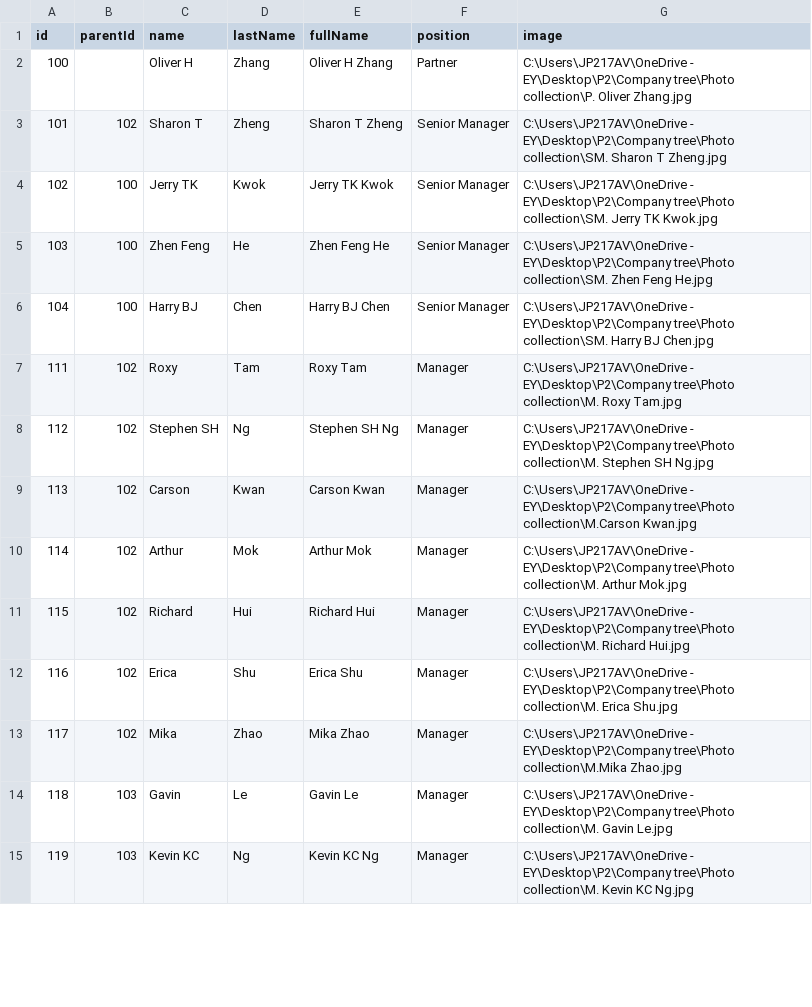
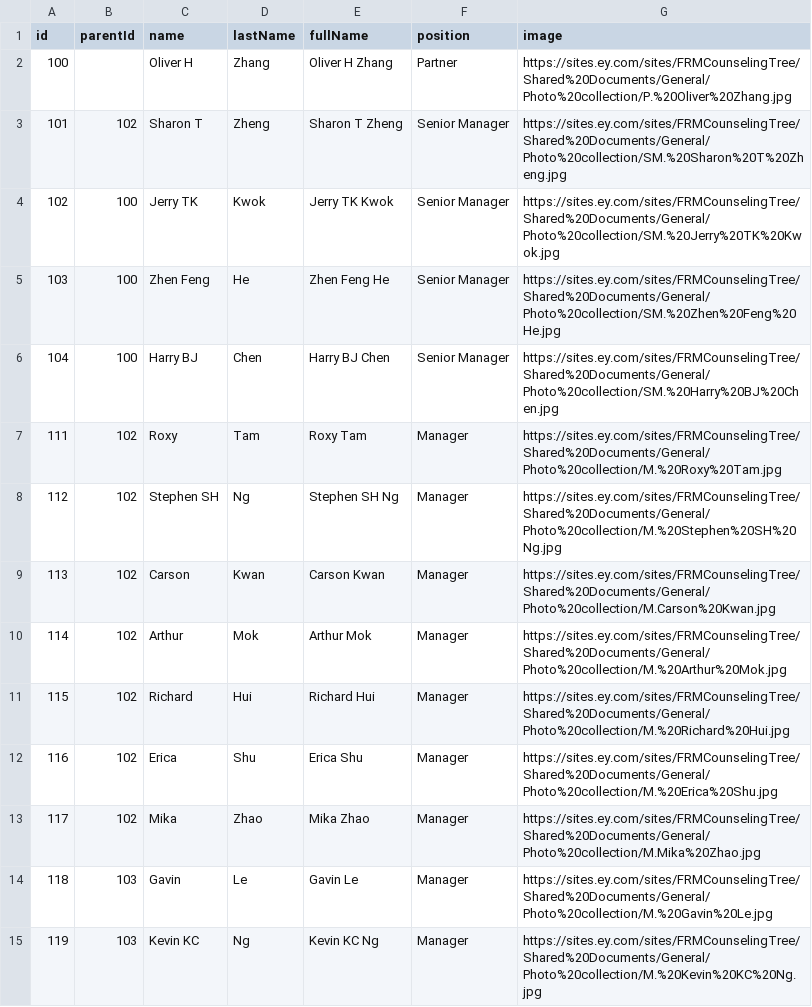
Before and after one commit to kimegaming/treefiles, a CSV file: Oliver Tree.csv, drawn as a sheet; only a part is shown; the diff covers the shown part only.

```diff
--- a/Oliver Tree.csv
+++ b/Oliver Tree.csv
@@ -1,15 +1,15 @@
 id,parentId,name,lastName,fullName,position,image
-100,,Oliver H ,Zhang,Oliver H  Zhang,Partner,C:\Users\JP217AV\OneDrive - EY\Desktop\P2\Company tree\Photo collection\P. Oliver Zhang.jpg
-101,102,Sharon T,Zheng,Sharon T Zheng,Senior Manager,C:\Users\JP217AV\OneDrive - EY\Desktop\P2\Company tree\Photo collection\SM. Sharon T Zheng.jpg
-102,100,Jerry TK,Kwok,Jerry TK Kwok,Senior Manager,C:\Users\JP217AV\OneDrive - EY\Desktop\P2\Company tree\Photo collection\SM. Jerry TK Kwok.jpg
-103,100,Zhen Feng,He,Zhen Feng He,Senior Manager,C:\Users\JP217AV\OneDrive - EY\Desktop\P2\Company tree\Photo collection\SM. Zhen Feng He.jpg
-104,100,Harry BJ,Chen,Harry BJ Chen,Senior Manager,C:\Users\JP217AV\OneDrive - EY\Desktop\P2\Company tree\Photo collection\SM. Harry BJ Chen.jpg
-111,102,Roxy,Tam,Roxy Tam,Manager,C:\Users\JP217AV\OneDrive - EY\Desktop\P2\Company tree\Photo collection\M. Roxy Tam.jpg
-112,102,Stephen SH ,Ng,Stephen SH  Ng,Manager,C:\Users\JP217AV\OneDrive - EY\Desktop\P2\Company tree\Photo collection\M. Stephen SH Ng.jpg
-113,102,Carson,Kwan,Carson Kwan,Manager,C:\Users\JP217AV\OneDrive - EY\Desktop\P2\Company tree\Photo collection\M.Carson Kwan.jpg
-114,102,Arthur,Mok,Arthur Mok,Manager,C:\Users\JP217AV\OneDrive - EY\Desktop\P2\Company tree\Photo collection\M. Arthur Mok.jpg
-115,102,Richard,Hui,Richard Hui,Manager,C:\Users\JP217AV\OneDrive - EY\Desktop\P2\Company tree\Photo collection\M. Richard Hui.jpg
-116,102,Erica,Shu,Erica Shu,Manager,C:\Users\JP217AV\OneDrive - EY\Desktop\P2\Company tree\Photo collection\M. Erica Shu.jpg
-117,102,Mika,Zhao,Mika Zhao,Manager,C:\Users\JP217AV\OneDrive - EY\Desktop\P2\Company tree\Photo collection\M.Mika Zhao.jpg
-118,103,Gavin,Le,Gavin Le,Manager,C:\Users\JP217AV\OneDrive - EY\Desktop\P2\Company tree\Photo collection\M. Gavin Le.jpg
-119,103,Kevin KC,Ng,Kevin KC Ng,Manager,C:\Users\JP217AV\OneDrive - EY\Desktop\P2\Company tree\Photo collection\M. Kevin KC Ng.jpg
+100,,Oliver H ,Zhang,Oliver H  Zhang,Partner,https://sites.ey.com/sites/FRMCounselingTree/Shared%20Documents/General/Photo%20collection/P.%20Oliver%20Zhang.jpg
+101,102,Sharon T,Zheng,Sharon T Zheng,Senior Manager,https://sites.ey.com/sites/FRMCounselingTree/Shared%20Documents/General/Photo%20collection/SM.%20Sharon%20T%20Zheng.jpg
+102,100,Jerry TK,Kwok,Jerry TK Kwok,Senior Manager,https://sites.ey.com/sites/FRMCounselingTree/Shared%20Documents/General/Photo%20collection/SM.%20Jerry%20TK%20Kwok.jpg
+103,100,Zhen Feng,He,Zhen Feng He,Senior Manager,https://sites.ey.com/sites/FRMCounselingTree/Shared%20Documents/General/Photo%20collection/SM.%20Zhen%20Feng%20He.jpg
+104,100,Harry BJ,Chen,Harry BJ Chen,Senior Manager,https://sites.ey.com/sites/FRMCounselingTree/Shared%20Documents/General/Photo%20collection/SM.%20Harry%20BJ%20Chen.jpg
+111,102,Roxy,Tam,Roxy Tam,Manager,https://sites.ey.com/sites/FRMCounselingTree/Shared%20Documents/General/Photo%20collection/M.%20Roxy%20Tam.jpg
+112,102,Stephen SH ,Ng,Stephen SH  Ng,Manager,https://sites.ey.com/sites/FRMCounselingTree/Shared%20Documents/General/Photo%20collection/M.%20Stephen%20SH%20Ng.jpg
+113,102,Carson,Kwan,Carson Kwan,Manager,https://sites.ey.com/sites/FRMCounselingTree/Shared%20Documents/General/Photo%20collection/M.Carson%20Kwan.jpg
+114,102,Arthur,Mok,Arthur Mok,Manager,https://sites.ey.com/sites/FRMCounselingTree/Shared%20Documents/General/Photo%20collection/M.%20Arthur%20Mok.jpg
+115,102,Richard,Hui,Richard Hui,Manager,https://sites.ey.com/sites/FRMCounselingTree/Shared%20Documents/General/Photo%20collection/M.%20Richard%20Hui.jpg
+116,102,Erica,Shu,Erica Shu,Manager,https://sites.ey.com/sites/FRMCounselingTree/Shared%20Documents/General/Photo%20collection/M.%20Erica%20Shu.jpg
+117,102,Mika,Zhao,Mika Zhao,Manager,https://sites.ey.com/sites/FRMCounselingTree/Shared%20Documents/General/Photo%20collection/M.Mika%20Zhao.jpg
+118,103,Gavin,Le,Gavin Le,Manager,https://sites.ey.com/sites/FRMCounselingTree/Shared%20Documents/General/Photo%20collection/M.%20Gavin%20Le.jpg
+119,103,Kevin KC,Ng,Kevin KC Ng,Manager,https://sites.ey.com/sites/FRMCounselingTree/Shared%20Documents/General/Photo%20collection/M.%20Kevin%20KC%20Ng.jpg
```
Also changed, not shown: 41 edited cells elsewhere in this file, Sky Tree.csv.
